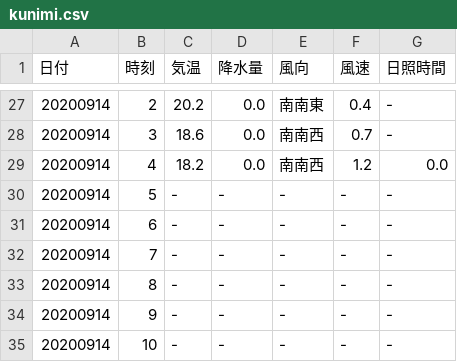
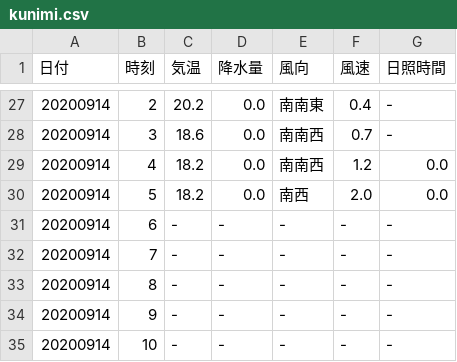
Before and after one commit to s1715-kudo/weather, a CSV file: past_weather/kunimi.csv, drawn as a sheet; only a part is shown, gaps mark what is left out.

```diff
--- a/past_weather/kunimi.csv
+++ b/past_weather/kunimi.csv
@@ -29,3 +29,3 @@
 20200914,4,18.2,0.0,南南西,1.2,0.0
-20200914,5,-,-,-,-,-
+20200914,5,18.2,0.0,南西,2.0,0.0
 20200914,6,-,-,-,-,-
```
Also changed, not shown: past_weather/nakatsu.csv, 7 other files.
